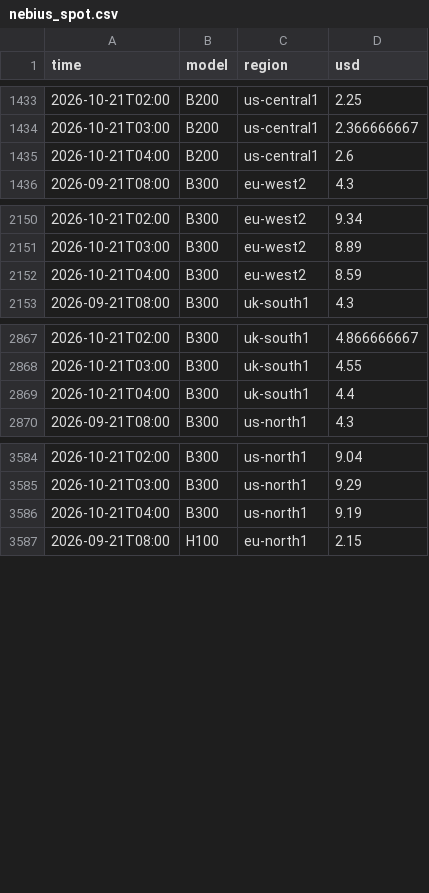
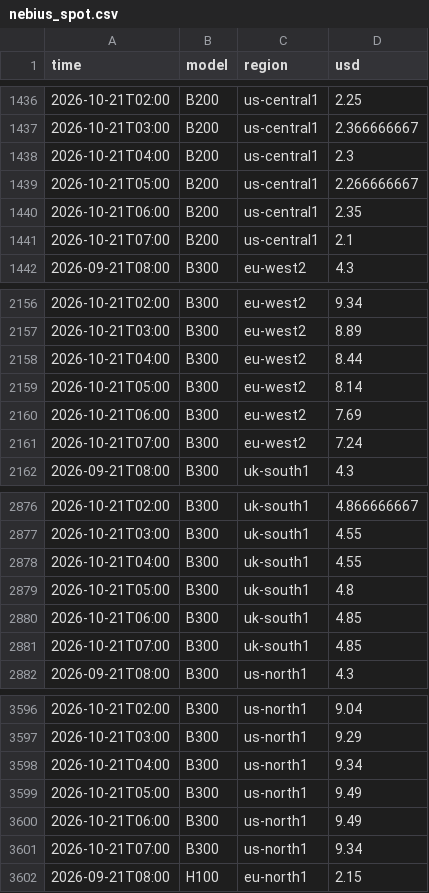
Before and after one commit to jejukairos/ai-credit-risk-dashboard, a CSV file: data/nebius_spot.csv, drawn as a sheet; only a part is shown, gaps mark what is left out; the diff covers the shown part only.

```diff
--- a/data/nebius_spot.csv
+++ b/data/nebius_spot.csv
@@ -1434,3 +1437,6 @@ time,model,region,usd
 2026-10-21T03:00,B200,us-central1,2.366666667
-2026-10-21T04:00,B200,us-central1,2.6
+2026-10-21T04:00,B200,us-central1,2.3
+2026-10-21T05:00,B200,us-central1,2.266666667
+2026-10-21T06:00,B200,us-central1,2.35
+2026-10-21T07:00,B200,us-central1,2.1
 2026-09-21T08:00,B300,eu-west2,4.3
@@ -2151,3 +2157,6 @@ time,model,region,usd
 2026-10-21T03:00,B300,eu-west2,8.89
-2026-10-21T04:00,B300,eu-west2,8.59
+2026-10-21T04:00,B300,eu-west2,8.44
+2026-10-21T05:00,B300,eu-west2,8.14
+2026-10-21T06:00,B300,eu-west2,7.69
+2026-10-21T07:00,B300,eu-west2,7.24
 2026-09-21T08:00,B300,uk-south1,4.3
@@ -2868,3 +2877,6 @@ time,model,region,usd
 2026-10-21T03:00,B300,uk-south1,4.55
-2026-10-21T04:00,B300,uk-south1,4.4
+2026-10-21T04:00,B300,uk-south1,4.55
+2026-10-21T05:00,B300,uk-south1,4.8
+2026-10-21T06:00,B300,uk-south1,4.85
+2026-10-21T07:00,B300,uk-south1,4.85
 2026-09-21T08:00,B300,us-north1,4.3
@@ -3585,3 +3597,6 @@ time,model,region,usd
 2026-10-21T03:00,B300,us-north1,9.29
-2026-10-21T04:00,B300,us-north1,9.19
+2026-10-21T04:00,B300,us-north1,9.34
+2026-10-21T05:00,B300,us-north1,9.49
+2026-10-21T06:00,B300,us-north1,9.49
+2026-10-21T07:00,B300,us-north1,9.34
 2026-09-21T08:00,H100,eu-north1,2.15
```
Also changed, not shown: 15 added rows and 1 edited cell elsewhere in this file, data/adr.csv, data/fear_greed.csv, 9 other files.
